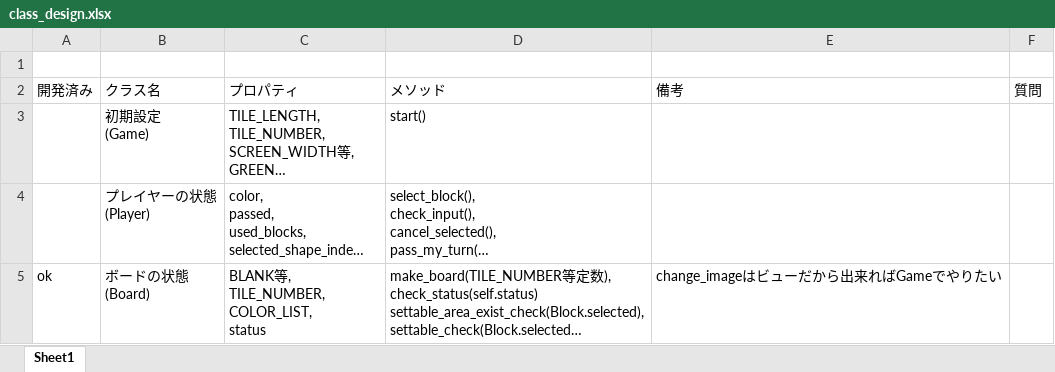
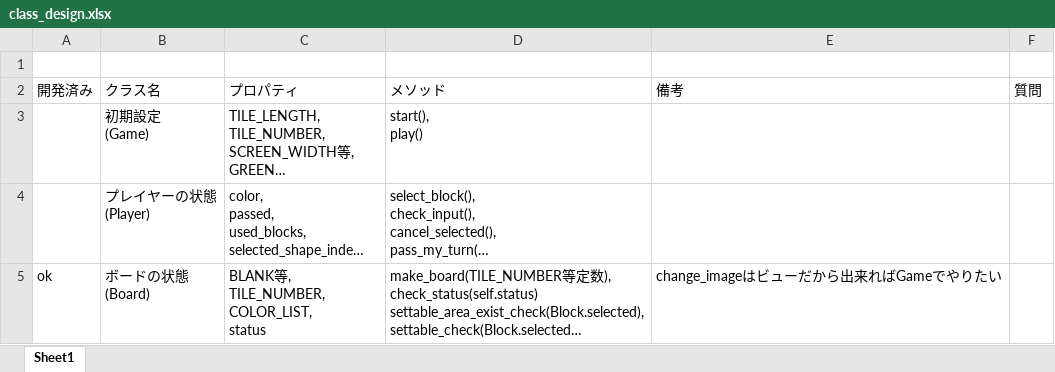
Before and after one commit to jonpili/KomatsuBlokus, an Excel workbook: class_design.xlsx, sheet Sheet1, drawn as a sheet; only a part is shown; long unchanged cells end in …; values as stored, in another font and other column widths than the file's, no borders; ↵ is a line break in a cell; the diff names each change by its address in the sheet, - before the commit and + after, or states it on an @@ line.

```diff
--- a/class_design.xlsx (sheet Sheet1)
+++ b/class_design.xlsx (sheet Sheet1)
-D3 (メソッド): start()
+D3 (メソッド): start(), ↵ play()
```
Also changed, not shown: 1 other file.
